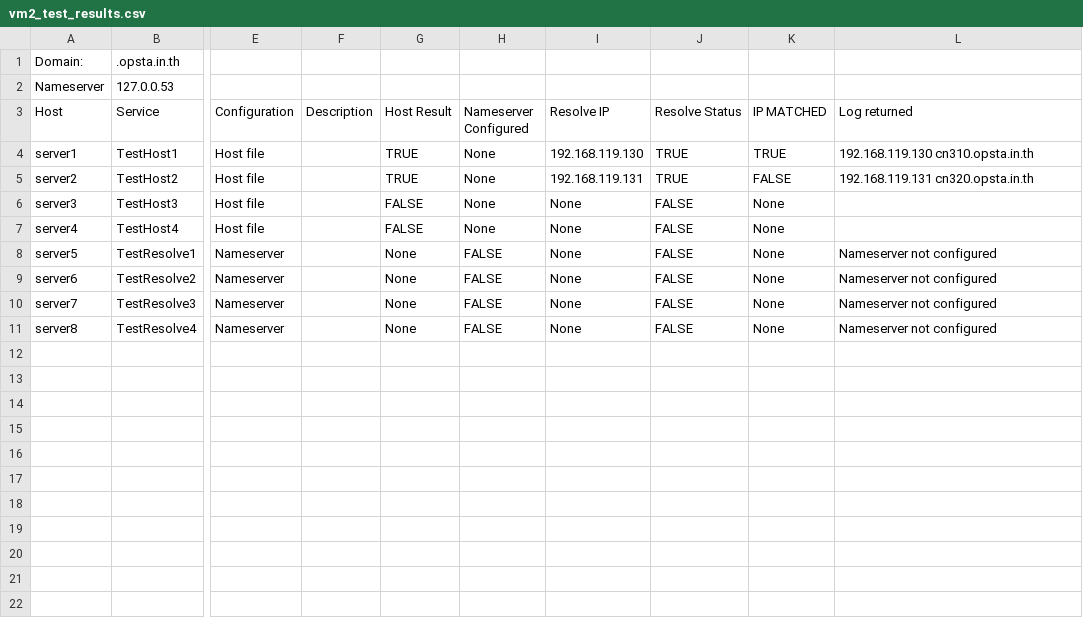
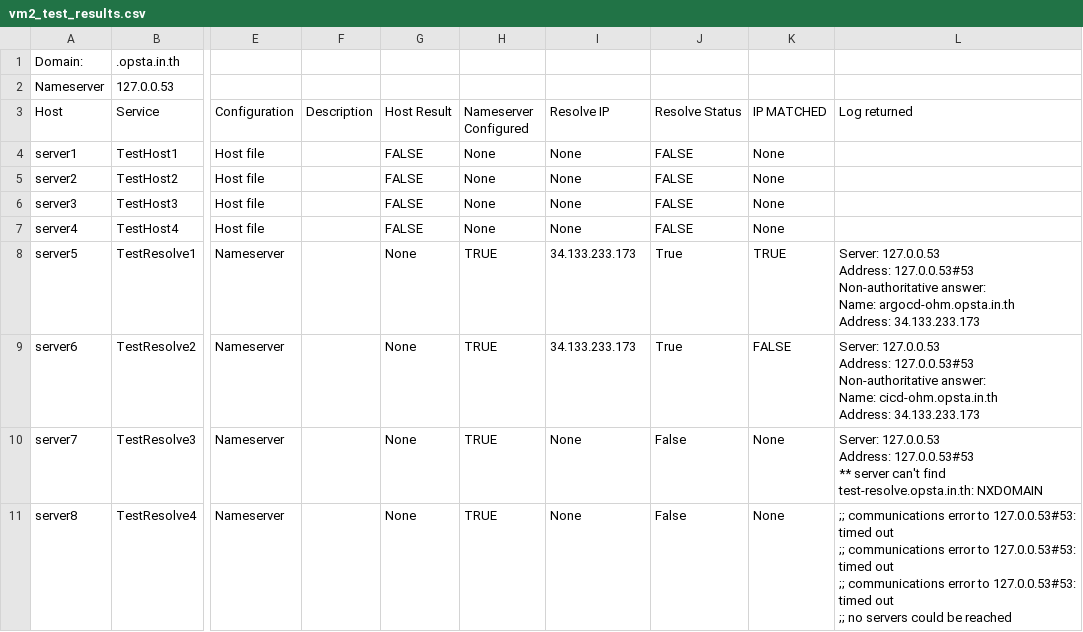
Before and after one commit to Viphava280444/dns_resolution, a CSV file: results/vm2_test_results.csv, drawn as a sheet; only a part is shown, gaps mark what is left out; ↵ is a line break in a cell; the diff names each change by its address in the sheet, - before the commit and + after, or states it on an @@ line.

```diff
--- a/results/vm2_test_results.csv
+++ b/results/vm2_test_results.csv
-G4:G5 (Host Result): TRUE
+G4:G5 (Host Result): FALSE
-I4 (Resolve IP): 192.168.119.130
+I4 (Resolve IP): None
-J4:J5 (Resolve Status): TRUE
+J4:J5 (Resolve Status): FALSE
-K4 (IP MATCHED): TRUE
+K4 (IP MATCHED): None
-L4 (Log returned): 192.168.119.130 cn310.opsta.in.th
+L4 (Log returned): (empty)
-I5 (Resolve IP): 192.168.119.131
+I5 (Resolve IP): None
-K5 (IP MATCHED): FALSE
+K5 (IP MATCHED): None
-L5 (Log returned): 192.168.119.131 cn320.opsta.in.th
+L5 (Log returned): (empty)
-H8:H11 (Nameserver Configured): FALSE
+H8:H11 (Nameserver Configured): TRUE
-I8:I9 (Resolve IP): None
+I8:I9 (Resolve IP): 34.133.233.173
-J8:J9 (Resolve Status): FALSE
+J8:J9 (Resolve Status): True
-K8 (IP MATCHED): None
+K8 (IP MATCHED): TRUE
-L8 (Log returned): Nameserver not configured
+L8 (Log returned): Server: 127.0.0.53 ↵ Address: 127.0.0.53#53 ↵ Non-authoritative answer: ↵ Name: argocd-ohm.opsta.in.th ↵ Address: 34.133.233.173
-K9 (IP MATCHED): None
+K9 (IP MATCHED): FALSE
-L9 (Log returned): Nameserver not configured
+L9 (Log returned): Server: 127.0.0.53 ↵ Address: 127.0.0.53#53 ↵ Non-authoritative answer: ↵ Name: cicd-ohm.opsta.in.th ↵ Address: 34.133.233.173
-J10:J11 (Resolve Status): FALSE
+J10:J11 (Resolve Status): False
-L10 (Log returned): Nameserver not configured
+L10 (Log returned): Server: 127.0.0.53 ↵ Address: 127.0.0.53#53 ↵ ** server can't find test-resolve.opsta.in.th: NXDOMAIN
-L11 (Log returned): Nameserver not configured
+L11 (Log returned): ;; communications error to 127.0.0.53#53: timed out ↵ ;; communications error to 127.0.0.53#53: timed out ↵ ;; communications error to 127.0.0.53#53: timed out ↵ ;; no servers could be reached
```
Also changed, not shown: results/vm1_test_results.csv, 1 other file.
